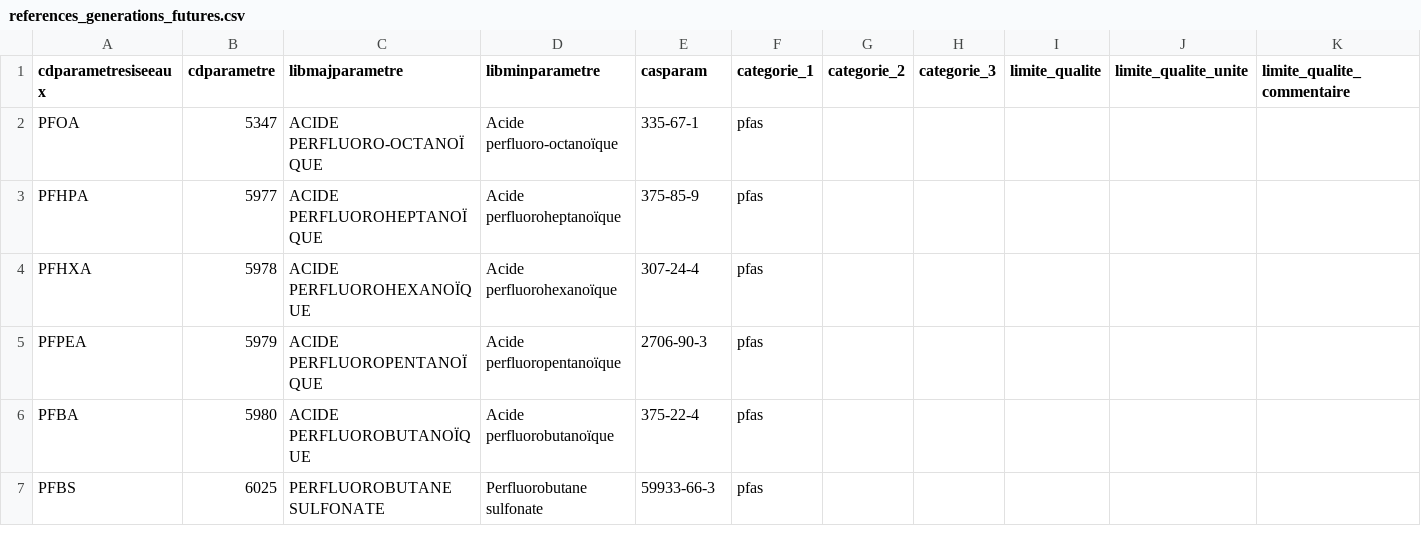
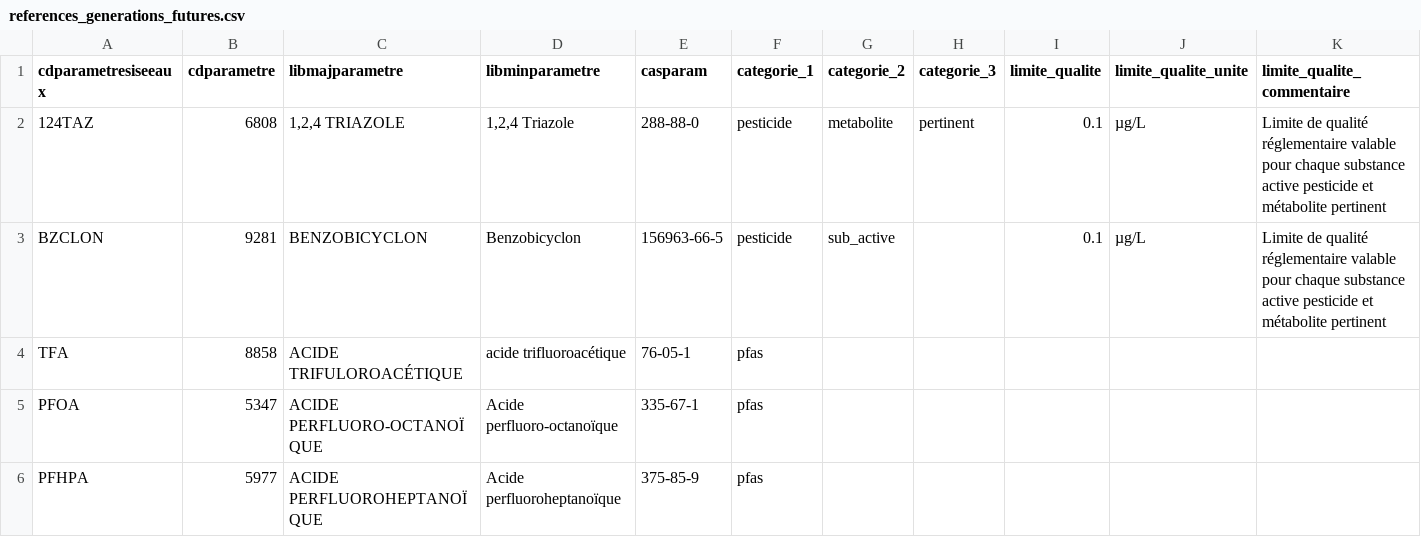
Before and after one commit to dataforgoodfr/13_pollution_eau, a CSV file: dbt_/seeds/references_generations_futures.csv, drawn as a sheet; only a part is shown; the shorter side is filled out with more unchanged rows; rows hold the shown columns only; the diff names each change by its address in the sheet, - before the commit and + after, or states it on an @@ line.

Commit message:
ajouts 124TAZ, BZCLON et TFA

```diff
--- a/dbt_/seeds/references_generations_futures.csv
+++ b/dbt_/seeds/references_generations_futures.csv
+row 2: 124TAZ | 6808 | 1,2,4 TRIAZOLE | 1,2,4 Triazole | 288-88-0 | pesticide | metabolite | pertinent | 0.1 | µg/L | Limite de qualité réglementaire valable pour chaque substance active pesticide et métabolite pertinent
+row 3: BZCLON | 9281 | BENZOBICYCLON | Benzobicyclon | 156963-66-5 | pesticide | sub_active |  | 0.1 | µg/L | Limite de qualité réglementaire valable pour chaque substance active pesticide et métabolite pertinent
+row 4: TFA | 8858 | ACIDE TRIFULOROACÉTIQUE | acide trifluoroacétique | 76-05-1 | pfas
```
